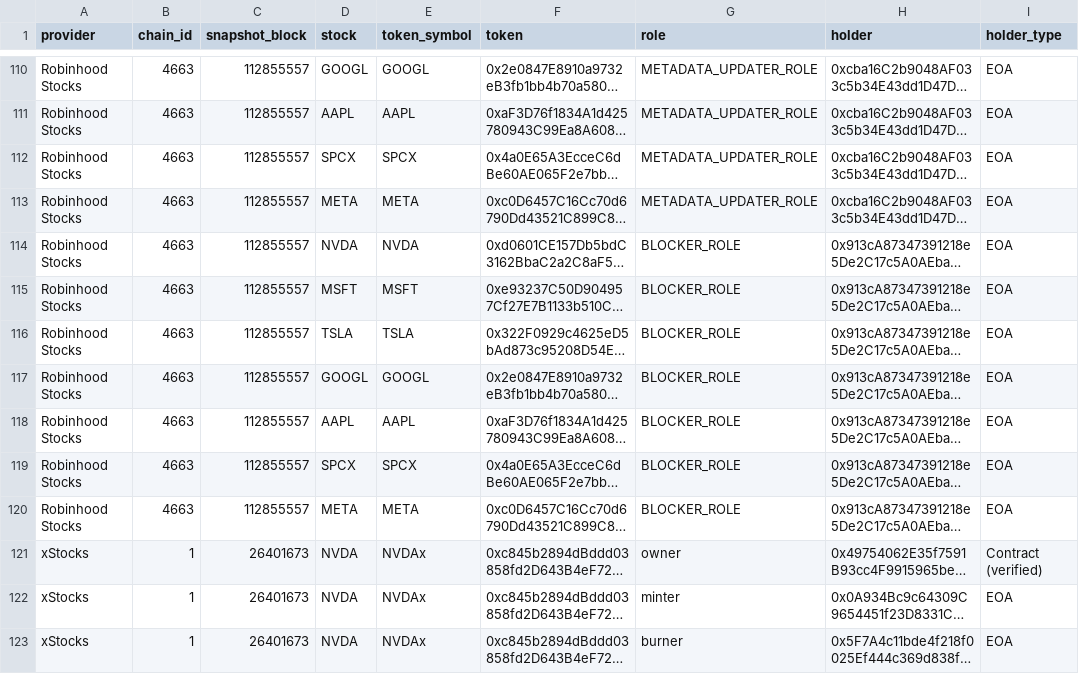
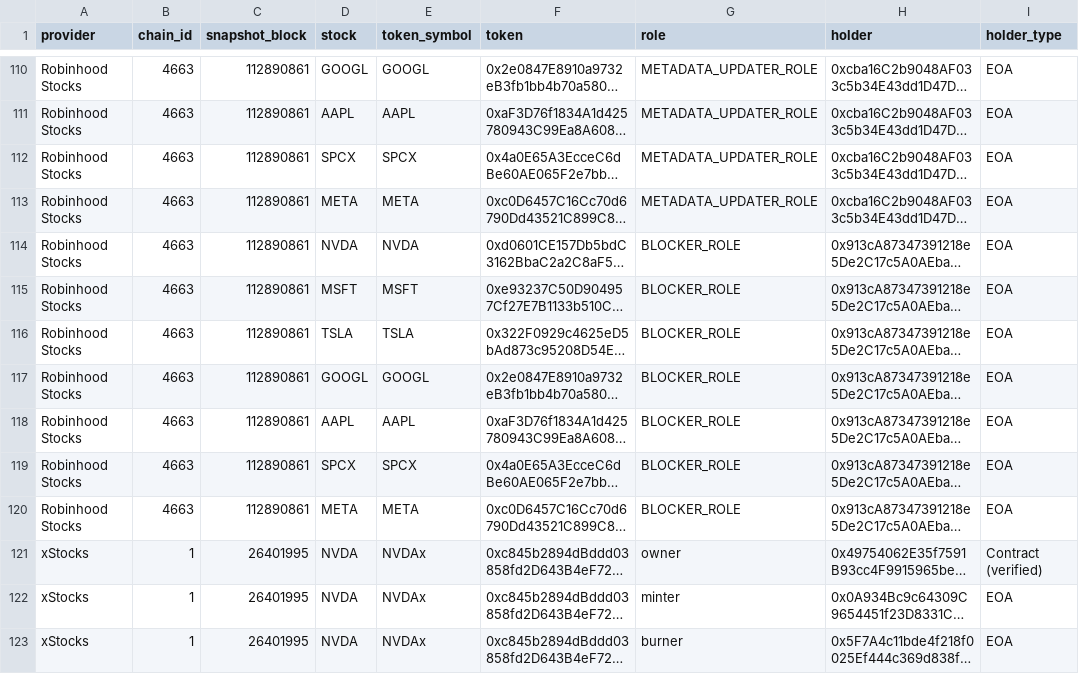
Before and after one commit to Robert29000/rwa-access-controls, a CSV file: output/role_assignments.csv, drawn as a sheet; only a part is shown, gaps mark what is left out; long unchanged cells end in …; the diff covers the shown part only; the diff names each change by its address in the sheet, - before the commit and + after, or states it on an @@ line.

```diff
--- a/output/role_assignments.csv
+++ b/output/role_assignments.csv
-C110:C120 (snapshot_block): 112855557
+C110:C120 (snapshot_block): 112890861
-C121:C123 (snapshot_block): 26401673
+C121:C123 (snapshot_block): 26401995
```
Also changed, not shown: 154 edited cells elsewhere in this file, 6 other files.
